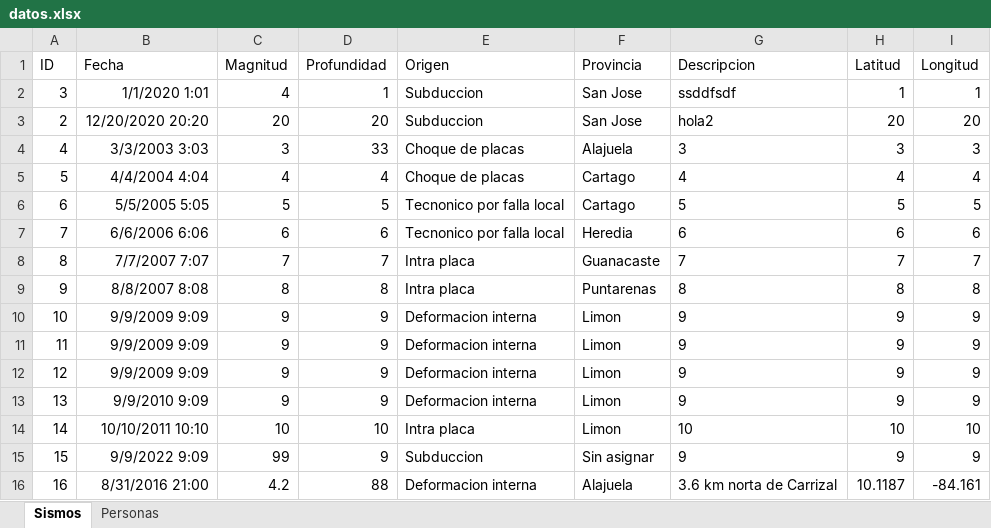
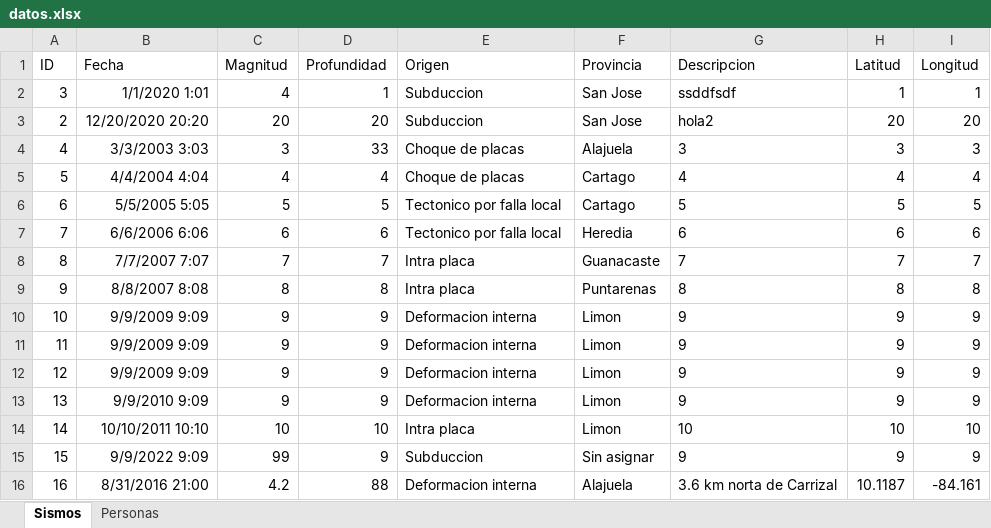
Before and after one commit to Dean-SF/Proyecto-Poo-1, an Excel workbook: Codigo/src/principal/datos.xlsx, sheet Sismos, drawn as a sheet; values as stored, in another font and other column widths than the file's, no borders; the diff names each change by its address in the sheet, - before the commit and + after, or states it on an @@ line.

Commit message:
adasdaqsds

```diff
--- a/Codigo/src/principal/datos.xlsx (sheet Sismos)
+++ b/Codigo/src/principal/datos.xlsx (sheet Sismos)
-E6:E7 (Origen): Tecnonico por falla local
+E6:E7 (Origen): Tectonico por falla local
```
